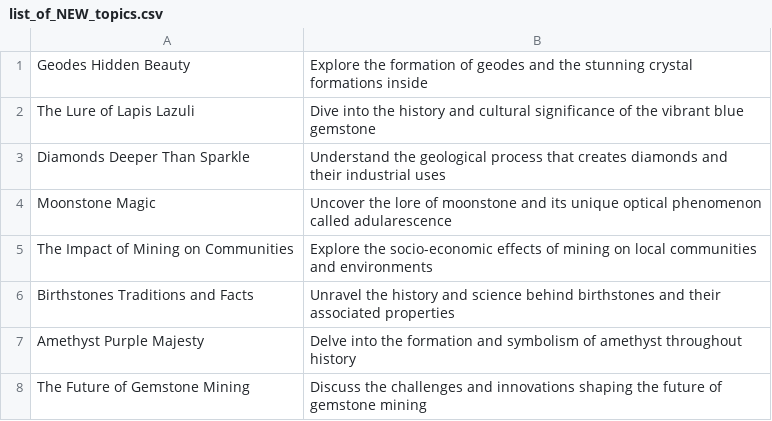
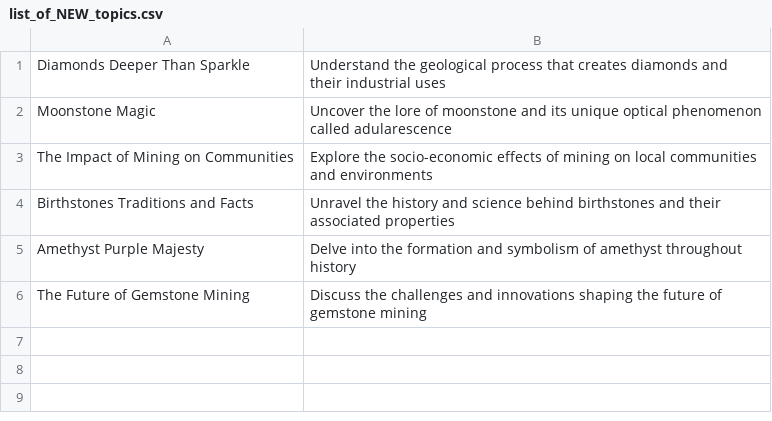
Before and after one commit to agigante80/galena_es, a CSV file: AI_content/list_of_NEW_topics.csv, drawn as a sheet.

```diff
--- a/AI_content/list_of_NEW_topics.csv
+++ b/AI_content/list_of_NEW_topics.csv
@@ -1,3 +1 @@
-Geodes Hidden Beauty,Explore the formation of geodes and the stunning crystal formations inside
-The Lure of Lapis Lazuli,Dive into the history and cultural significance of the vibrant blue gemstone
 Diamonds Deeper Than Sparkle,Understand the geological process that creates diamonds and their industrial uses
```
Also changed, not shown: AI_content/list_of_ARCHIVED_topics.csv, 2 other files.
